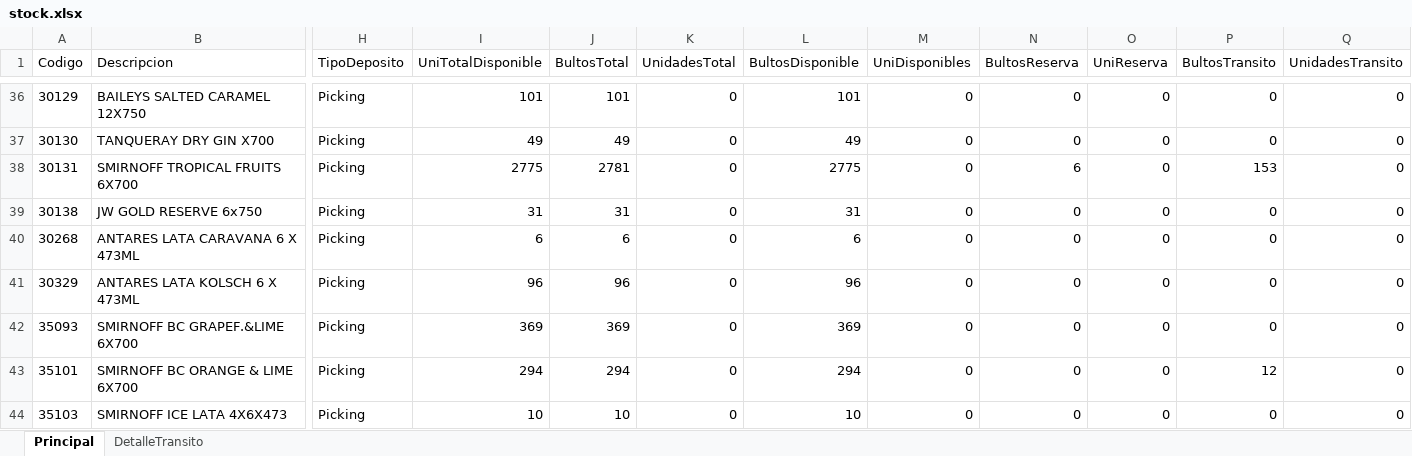
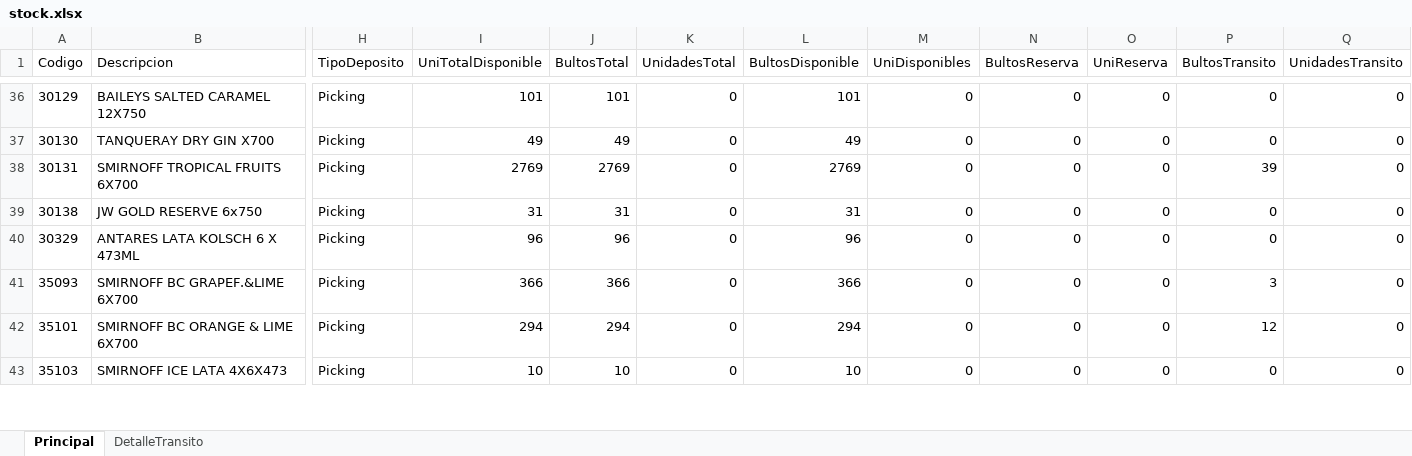
Before and after one commit to matiastorrespyp/orbit-matinal-penaflor, an Excel workbook: 01_INPUTS/Stock/stock.xlsx, sheet Principal, drawn as a sheet; only a part is shown, gaps mark what is left out; values as stored, in another font and other column widths than the file's, no borders; table styles not drawn; removed rows and columns are numbered as before the commit, all else as after; rows hold the shown columns only; the diff covers the shown part only; the diff names each change by its address in the sheet, - before the commit and + after, or states it on an @@ line.

```diff
--- a/01_INPUTS/Stock/stock.xlsx (sheet Principal)
+++ b/01_INPUTS/Stock/stock.xlsx (sheet Principal)
-I38 (UniTotalDisponible): 2775
+I38 (UniTotalDisponible): 2769
-J38 (BultosTotal): 2781
+J38 (BultosTotal): 2769
-L38 (BultosDisponible): 2775
+L38 (BultosDisponible): 2769
-N38 (BultosReserva): 6
+N38 (BultosReserva): 0
-P38 (BultosTransito): 153
+P38 (BultosTransito): 39
-row 40: 30268 | ANTARES LATA CARAVANA 6 X 473ML | Picking | 6 | 6 | 0 | 6 | 0 | 0 | 0 | 0 | 0
-I41 (UniTotalDisponible): 369
+I41 (UniTotalDisponible): 366
-J41 (BultosTotal): 369
+J41 (BultosTotal): 366
-L41 (BultosDisponible): 369
+L41 (BultosDisponible): 366
-P41 (BultosTransito): 0
+P41 (BultosTransito): 3
```
Also changed, not shown: 1 added row, 2 removed rows and 216 edited cells elsewhere in this sheet, sheet DetalleTransito, 01_INPUTS/Stock/stock_VSB_Cuyo.xlsx, 01_INPUTS/resultado.xlsx, 21 other files.
